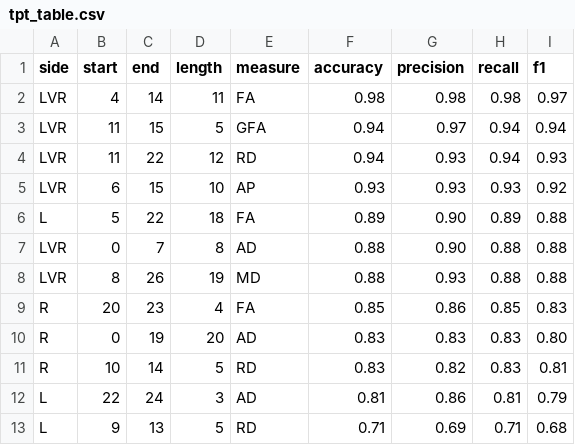
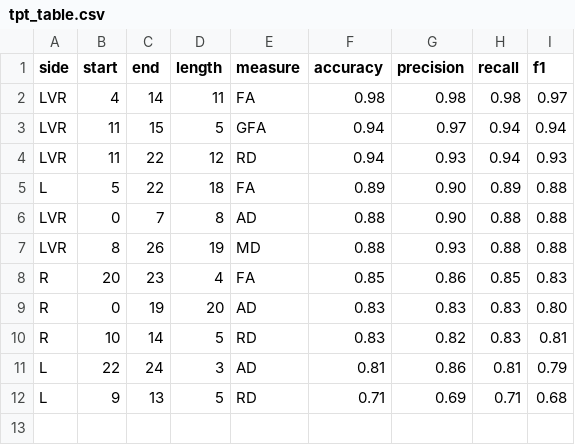
Before and after one commit to sinkpoint/phd-thesis-sharelatex, a CSV file: thesis/tpt_table.csv, drawn as a sheet; the diff names each change by its address in the sheet, - before the commit and + after, or states it on an @@ line.

```diff
--- a/thesis/tpt_table.csv
+++ b/thesis/tpt_table.csv
-row 5: LVR | 6 | 15 | 10 | AP | 0.93 | 0.93 | 0.93 | 0.92
```
Also changed, not shown: thesis/cnv_table.csv, thesis/s1_table.csv.
